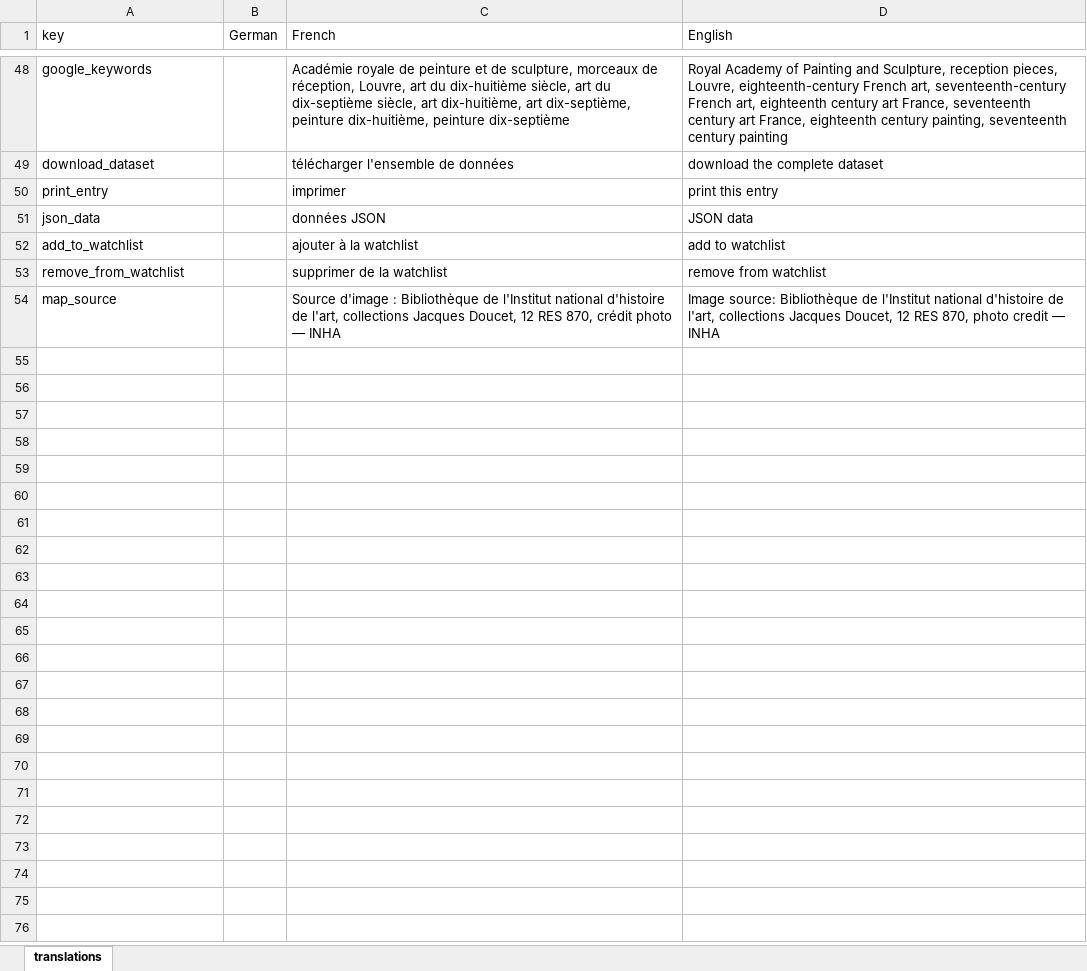
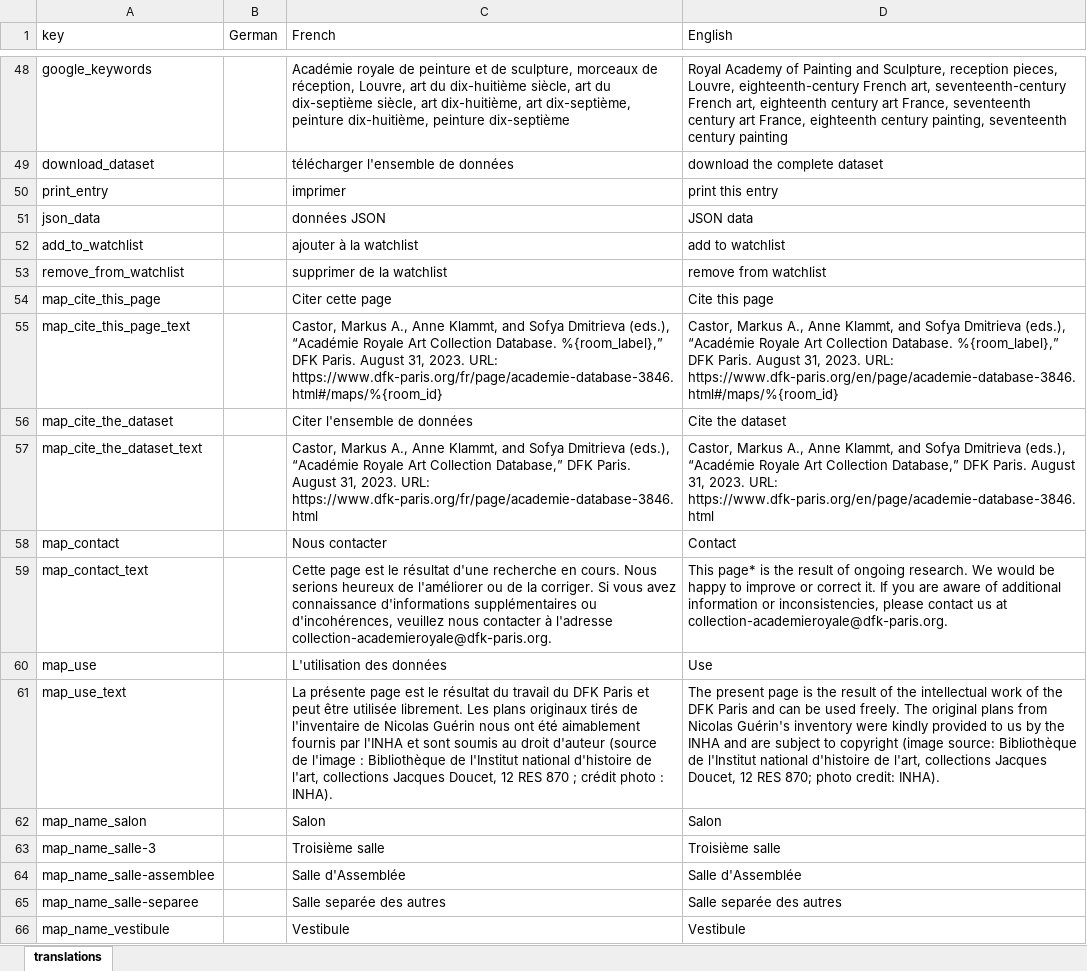
Before and after one commit to dfk-paris/reception_academie, an Excel workbook: data/translations.04_ra.xlsx, sheet translations, drawn as a sheet; only a part is shown, gaps mark what is left out; values as stored, in another font and other column widths than the file's, no borders; removed rows and columns are numbered as before the commit, all else as after; the diff names each change by its address in the sheet, - before the commit and + after, or states it on an @@ line.

```diff
--- a/data/translations.04_ra.xlsx (sheet translations)
+++ b/data/translations.04_ra.xlsx (sheet translations)
-row 54: map_source |  | Source d'image : Bibliothèque de l'Institut national d'histoire de l'art, collections Jacques Doucet, 12 RES 870, crédit photo — INHA | Image source: Bibliothèque de l'Institut national d'histoire de l'art, collections Jacques Doucet, 12 RES 870, photo credit — INHA
+row 54: map_cite_this_page |  | Citer cette page | Cite this page
+row 55: map_cite_this_page_text |  | Castor, Markus A., Anne Klammt, and Sofya Dmitrieva (eds.), “Académie Royale Art Collection Database. %{room_label},” DFK Paris. August 31, 2023. URL: https://www.dfk-paris.org/fr/page/academie-database-3846.html#/maps/%{room_id} | Castor, Markus A., Anne Klammt, and Sofya Dmitrieva (eds.), “Académie Royale Art Collection Database. %{room_label},” DFK Paris. August 31, 2023. URL: https://www.dfk-paris.org/en/page/academie-database-3846.html#/maps/%{room_id}
+row 56: map_cite_the_dataset |  | Citer l'ensemble de données | Cite the dataset
+row 57: map_cite_the_dataset_text |  | Castor, Markus A., Anne Klammt, and Sofya Dmitrieva (eds.), “Académie Royale Art Collection Database,” DFK Paris. August 31, 2023. URL: https://www.dfk-paris.org/fr/page/academie-database-3846.html | Castor, Markus A., Anne Klammt, and Sofya Dmitrieva (eds.), “Académie Royale Art Collection Database,” DFK Paris. August 31, 2023. URL: https://www.dfk-paris.org/en/page/academie-database-3846.html
+row 58: map_contact |  | Nous contacter | Contact
+row 59: map_contact_text |  | Cette page est le résultat d'une recherche en cours. Nous serions heureux de l'améliorer ou de la corriger. Si vous avez connaissance d'informations supplémentaires ou d'incohérences, veuillez nous contacter à l'adresse collection-academieroyale@dfk-paris.org. | This page* is the result of ongoing research. We would be happy to improve or correct it. If you are aware of additional information or inconsistencies, please contact us at collection-academieroyale@dfk-paris.org.
+row 60: map_use |  | L'utilisation des données | Use
+row 61: map_use_text |  | La présente page est le résultat du travail du DFK Paris et peut être utilisée librement. Les plans originaux tirés de l'inventaire de Nicolas Guérin nous ont été aimablement fournis par l'INHA et sont soumis au droit d'auteur (source de l'image : Bibliothèque de l'Institut national d'histoire de l'art, collections Jacques Doucet, 12 RES 870 ; crédit photo : INHA). | The present page is the result of the intellectual work of the DFK Paris and can be used freely. The original plans from Nicolas Guérin's inventory were kindly provided to us by the INHA and are subject to copyright (image source: Bibliothèque de l'Institut national d'histoire de l'art, collections Jacques Doucet, 12 RES 870; photo credit: INHA).
+row 62: map_name_salon |  | Salon | Salon
+row 63: map_name_salle-3 |  | Troisième salle | Troisième salle
+row 64: map_name_salle-assemblee |  | Salle d'Assemblée | Salle d'Assemblée
+row 65: map_name_salle-separee |  | Salle separée des autres | Salle separée des autres
+row 66: map_name_vestibule |  | Vestibule | Vestibule
```
Also changed, not shown: 17 other files.
